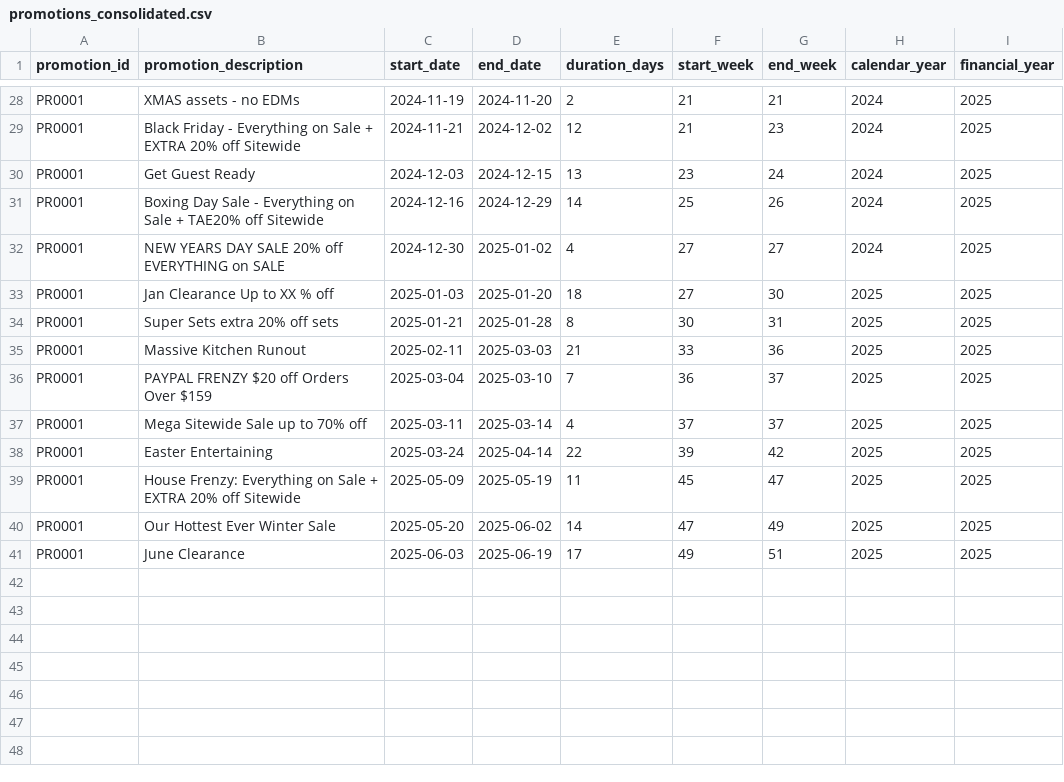
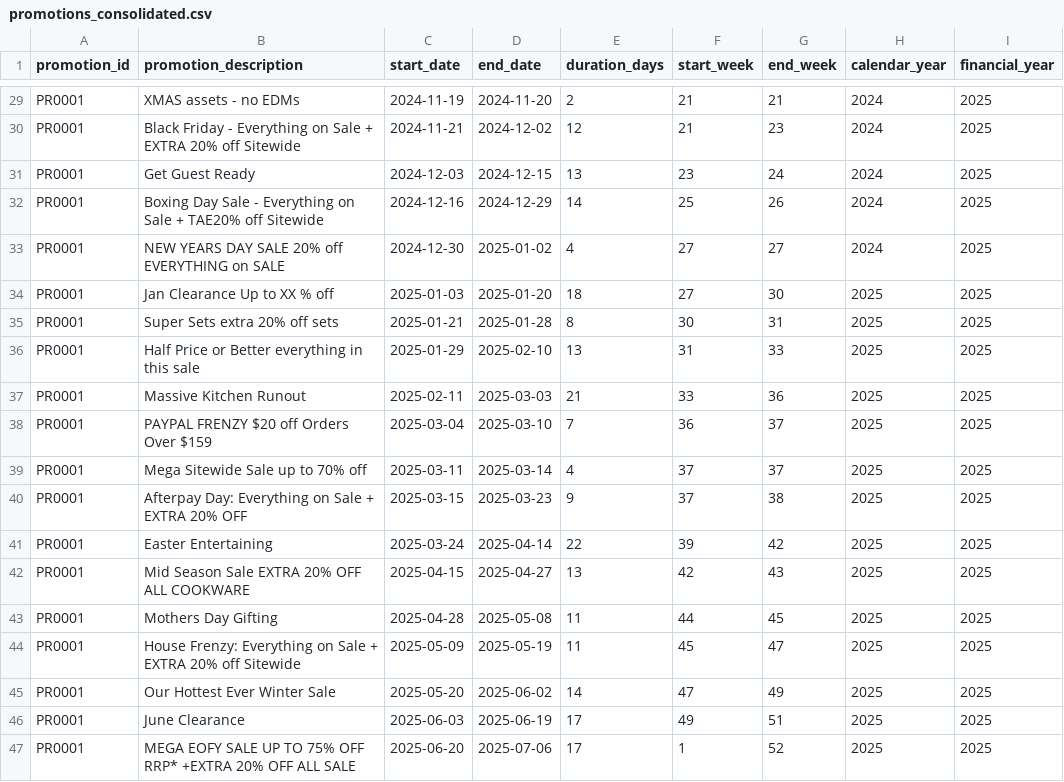
Before and after one commit to PiripiMartin/newShipping, a CSV file: CSVs/promotions_consolidated.csv, drawn as a sheet; only a part is shown, gaps mark what is left out; the diff covers the shown part only.

```diff
--- a/CSVs/promotions_consolidated.csv
+++ b/CSVs/promotions_consolidated.csv
@@ -34,2 +35,3 @@ PR0001,Jan Clearance Up to XX % off,2025-01-03,2025-01-20,18,27,30,2025,2025
 PR0001,Super Sets extra 20% off sets,2025-01-21,2025-01-28,8,30,31,2025,2025
+PR0001,Half Price or Better everything in this sale,2025-01-29,2025-02-10,13,31,33,2025,2025
 PR0001,Massive Kitchen Runout,2025-02-11,2025-03-03,21,33,36,2025,2025
@@ -37,3 +39,6 @@ PR0001,PAYPAL FRENZY $20 off Orders Over $159,2025-03-04,2025-03-10,7,36,37,2025
 PR0001,Mega Sitewide Sale up to 70% off,2025-03-11,2025-03-14,4,37,37,2025,2025
+PR0001,Afterpay Day: Everything on Sale + EXTRA 20% OFF,2025-03-15,2025-03-23,9,37,38,2025,2025
 PR0001,Easter Entertaining,2025-03-24,2025-04-14,22,39,42,2025,2025
+PR0001,Mid Season Sale EXTRA 20% OFF ALL COOKWARE,2025-04-15,2025-04-27,13,42,43,2025,2025
+PR0001,Mothers Day Gifting,2025-04-28,2025-05-08,11,44,45,2025,2025
 PR0001,House Frenzy: Everything on Sale + EXTRA 20% off Sitewide,2025-05-09,2025-05-19,11,45,47,2025,2025
@@ -41 +46,2 @@ PR0001,Our Hottest Ever Winter Sale,2025-05-20,2025-06-02,14,47,49,2025,2025
 PR0001,June Clearance,2025-06-03,2025-06-19,17,49,51,2025,2025
+PR0001,MEGA EOFY SALE UP TO 75% OFF RRP* +EXTRA 20% OFF ALL SALE,2025-06-20,2025-07-06,17,1,52,2025,2025
```
Also changed, not shown: 1 added row and 12 edited cells elsewhere in this file, 1 other file.
